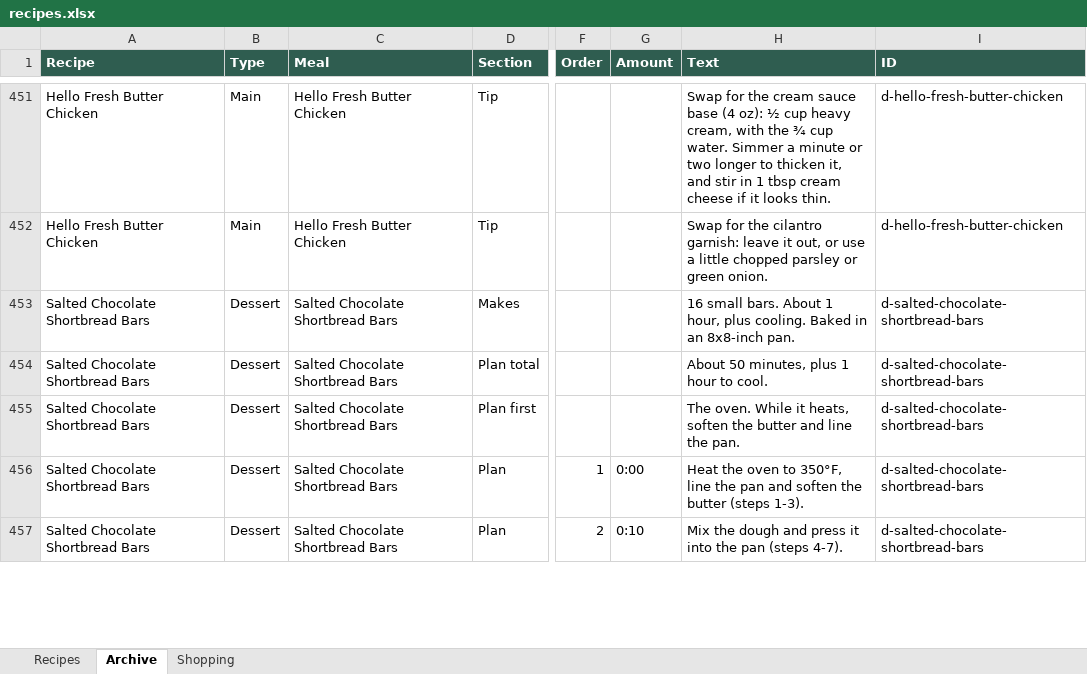
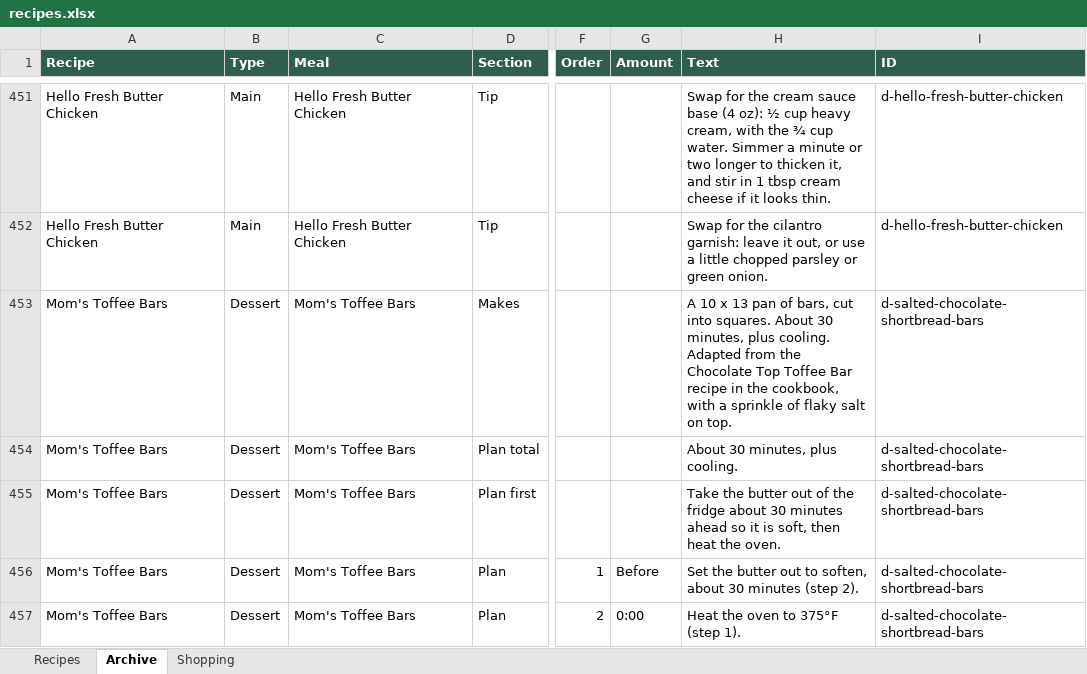
Before and after one commit to entquine/Recipes, an Excel workbook: recipes.xlsx, sheet Archive, drawn as a sheet; only a part is shown, gaps mark what is left out; values as stored, in another font and other column widths than the file's, no borders; the diff covers the shown part only; the diff names each change by its address in the sheet, - before the commit and + after, or states it on an @@ line.

```diff
--- a/recipes.xlsx (sheet Archive)
+++ b/recipes.xlsx (sheet Archive)
-A453:A457 (Recipe): Salted Chocolate Shortbread Bars
+A453:A457 (Recipe): Mom's Toffee Bars
-C453:C457 (Meal): Salted Chocolate Shortbread Bars
+C453:C457 (Meal): Mom's Toffee Bars
-H453 (Text): 16 small bars. About 1 hour, plus cooling. Baked in an 8x8-inch pan.
+H453 (Text): A 10 x 13 pan of bars, cut into squares. About 30 minutes, plus cooling. Adapted from the Chocolate Top Toffee Bar recipe in the cookbook, with a sprinkle of flaky salt on top.
-H454 (Text): About 50 minutes, plus 1 hour to cool.
+H454 (Text): About 30 minutes, plus cooling.
-H455 (Text): The oven. While it heats, soften the butter and line the pan.
+H455 (Text): Take the butter out of the fridge about 30 minutes ahead so it is soft, then heat the oven.
-G456 (Amount): 0:00
+G456 (Amount): Before
-H456 (Text): Heat the oven to 350°F, line the pan and soften the butter (steps 1-3).
+H456 (Text): Set the butter out to soften, about 30 minutes (step 2).
-G457 (Amount): 0:10
+G457 (Amount): 0:00
-H457 (Text): Mix the dough and press it into the pan (steps 4-7).
+H457 (Text): Heat the oven to 375°F (step 1).
```
Also changed, not shown: 6 added rows, 8 removed rows and 68 edited cells elsewhere in this sheet.
